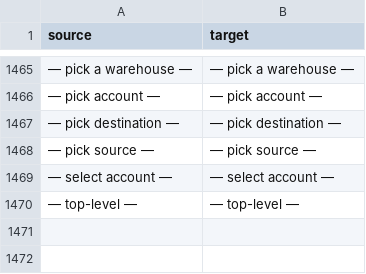
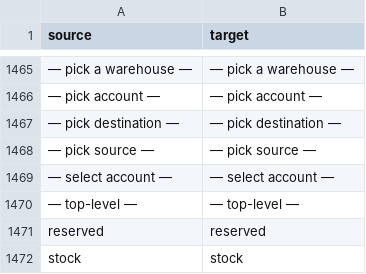
Before and after one commit to zvictory/stabler, a CSV file: stabler/translations/en.csv, drawn as a sheet; only a part is shown, gaps mark what is left out; the diff names each change by its address in the sheet, - before the commit and + after, or states it on an @@ line.

```diff
--- a/stabler/translations/en.csv
+++ b/stabler/translations/en.csv
+row 1471: reserved | reserved
+row 1472: stock | stock
```
Also changed, not shown: stabler/translations/ru.csv, stabler/translations/tr.csv, 3 other files.
